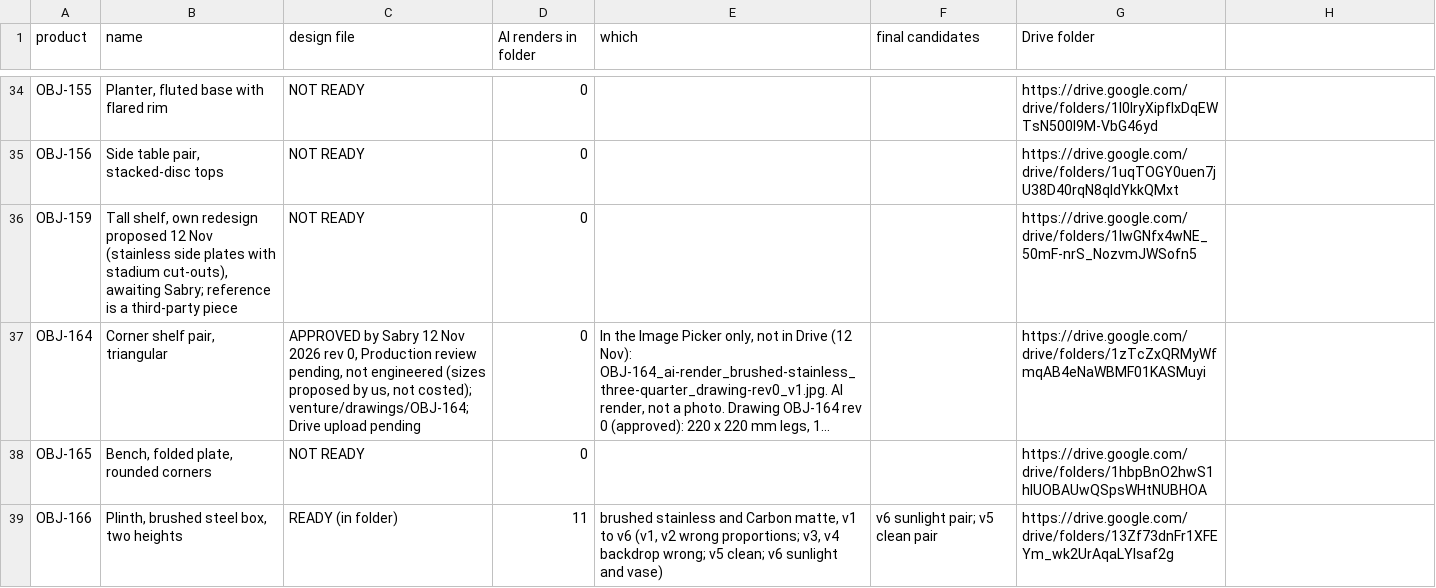
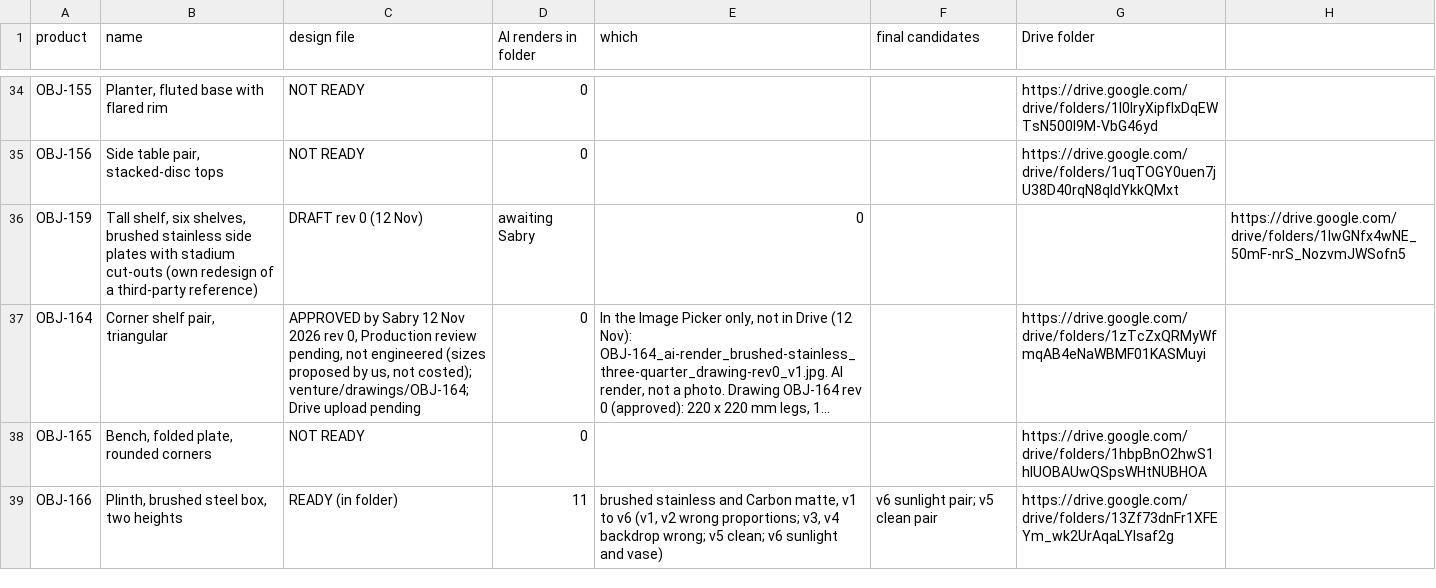
Before and after one commit to amrsabry303/OBJEKT, a CSV file: plan/IMAGE-INVENTORY.csv, drawn as a sheet; only a part is shown, gaps mark what is left out; long unchanged cells end in …; the diff names each change by its address in the sheet, - before the commit and + after, or states it on an @@ line.

```diff
--- a/plan/IMAGE-INVENTORY.csv
+++ b/plan/IMAGE-INVENTORY.csv
-B36 (name): Tall shelf, own redesign proposed 12 Nov (stainless side plates with stadium cut-outs), awaiting Sabry; reference is a third-party piece
+B36 (name): Tall shelf, six shelves, brushed stainless side plates with stadium cut-outs (own redesign of a third-party reference)
-C36 (design file): NOT READY
+C36 (design file): DRAFT rev 0 (12 Nov)
-D36 (AI renders in folder): 0
+D36 (AI renders in folder): awaiting Sabry
-E36 (which): (empty)
+E36 (which): 0
-G36 (Drive folder): https://drive.google.com/drive/folders/1lwGNfx4wNE_50mF-nrS_NozvmJWSofn5
+G36 (Drive folder): (empty)
-H36: (empty)
+H36: https://drive.google.com/drive/folders/1lwGNfx4wNE_50mF-nrS_NozvmJWSofn5
```
Also changed, not shown: 5 other files.
